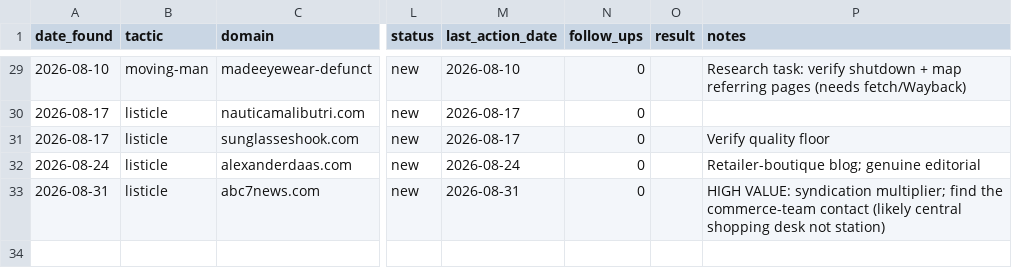
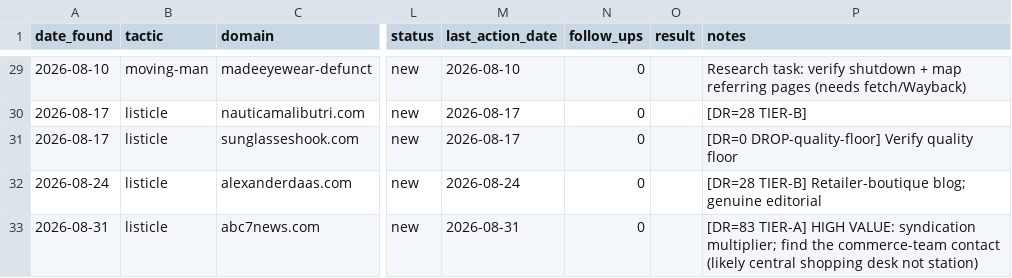
Before and after one commit to Lancelotek/woolet-marketing, a CSV file: link-building/tracker/prospects.csv, drawn as a sheet; only a part is shown, gaps mark what is left out; the diff covers the shown part only; the diff names each change by its address in the sheet, - before the commit and + after, or states it on an @@ line.

```diff
--- a/link-building/tracker/prospects.csv
+++ b/link-building/tracker/prospects.csv
-P30 (notes): (empty)
+P30 (notes): [DR=28 TIER-B]
-P31 (notes): Verify quality floor
+P31 (notes): [DR=0 DROP-quality-floor] Verify quality floor
-P32 (notes): Retailer-boutique blog;…
+P32 (notes): [DR=28 TIER-B] Retailer-boutique blog;…
-P33 (notes): HIGH VALUE:…
+P33 (notes): [DR=83 TIER-A] HIGH VALUE:…
```
Also changed, not shown: 26 edited cells elsewhere in this file.
